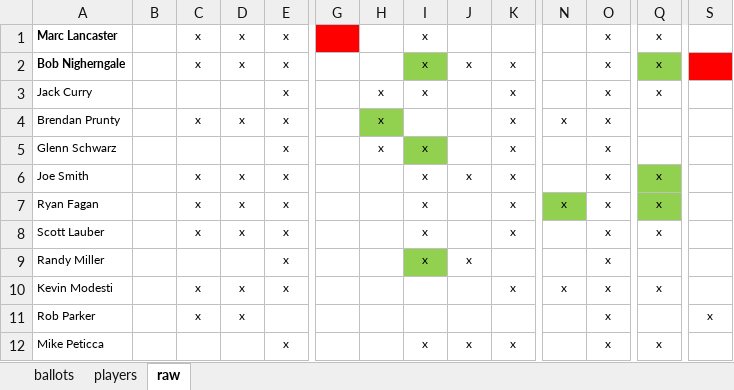
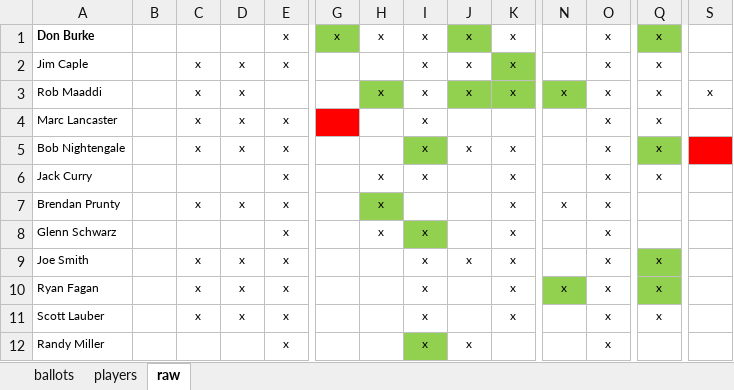
Before and after one commit to deppen8/bbhof_dash, an Excel workbook: data.xlsx, sheet raw, drawn as a sheet; only a part is shown, gaps mark what is left out; the shorter side is filled out with more unchanged rows; values as stored, in another font and other column widths than the file's, no borders; addresses are those after the commit; rows hold the shown columns only; the diff names each change by its address in the sheet, - before the commit and + after, or states it on an @@ line.

Commit message:
add burke, caple, maaddi ballots

```diff
--- a/data.xlsx (sheet raw)
+++ b/data.xlsx (sheet raw)
+row 1: Don Burke |  |  |  | x | x | x | x | x | x |  | x | x
+row 2: Jim Caple |  | x | x | x |  |  | x | x | x |  | x | x
+row 3: Rob Maaddi |  | x | x |  |  | x | x | x | x | x | x | x | x
-A4:A5 bold: on
+A4:A5 bold: off
-A5: Bob Nigherngale
+A5: Bob Nightengale
```
Also changed, not shown: sheet ballots, formulas that keep their value, 1 other file.
